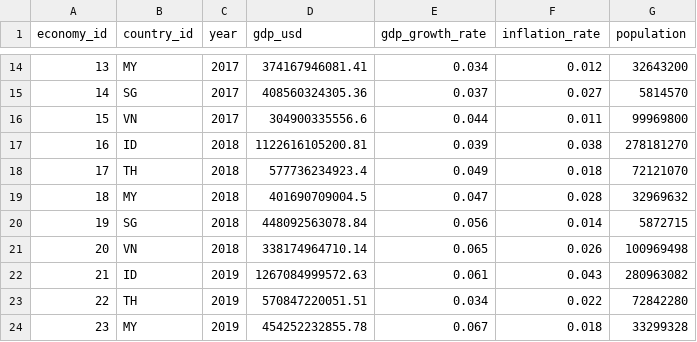
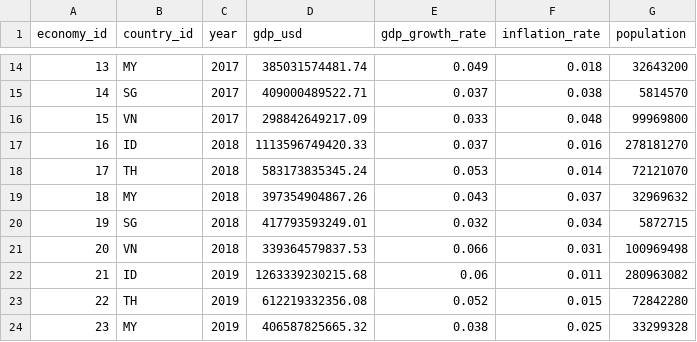
Before and after one commit to Arilano14/STIP-PowerBI-Tourism_Analytics-Engine, a CSV file: data/fact_economy_yearly.csv, drawn as a sheet; only a part is shown, gaps mark what is left out; the diff covers the shown part only.

```diff
--- a/data/fact_economy_yearly.csv
+++ b/data/fact_economy_yearly.csv
@@ -14,11 +14,11 @@ economy_id,country_id,year,gdp_usd,gdp_growth_rate,inflation_rate,population
-13,MY,2017,374167946081.41,0.034,0.012,32643200
-14,SG,2017,408560324305.36,0.037,0.027,5814570
-15,VN,2017,304900335556.6,0.044,0.011,99969800
-16,ID,2018,1122616105200.81,0.039,0.038,278181270
-17,TH,2018,577736234923.4,0.049,0.018,72121070
-18,MY,2018,401690709004.5,0.047,0.028,32969632
-19,SG,2018,448092563078.84,0.056,0.014,5872715
-20,VN,2018,338174964710.14,0.065,0.026,100969498
-21,ID,2019,1267084999572.63,0.061,0.043,280963082
-22,TH,2019,570847220051.51,0.034,0.022,72842280
-23,MY,2019,454252232855.78,0.067,0.018,33299328
+13,MY,2017,385031574481.74,0.049,0.018,32643200
+14,SG,2017,409000489522.71,0.037,0.038,5814570
+15,VN,2017,298842649217.09,0.033,0.048,99969800
+16,ID,2018,1113596749420.33,0.037,0.016,278181270
+17,TH,2018,583173835345.24,0.053,0.014,72121070
+18,MY,2018,397354904867.26,0.043,0.037,32969632
+19,SG,2018,417793593249.01,0.032,0.034,5872715
+20,VN,2018,339364579837.53,0.066,0.031,100969498
+21,ID,2019,1263339230215.68,0.06,0.011,280963082
+22,TH,2019,612219332356.08,0.052,0.015,72842280
+23,MY,2019,406587825665.32,0.038,0.025,33299328
```
Also changed, not shown: 124 edited cells elsewhere in this file, data/fact_exchange_rate_monthly.csv, data/fact_tourism_monthly.csv, 7 other files.
